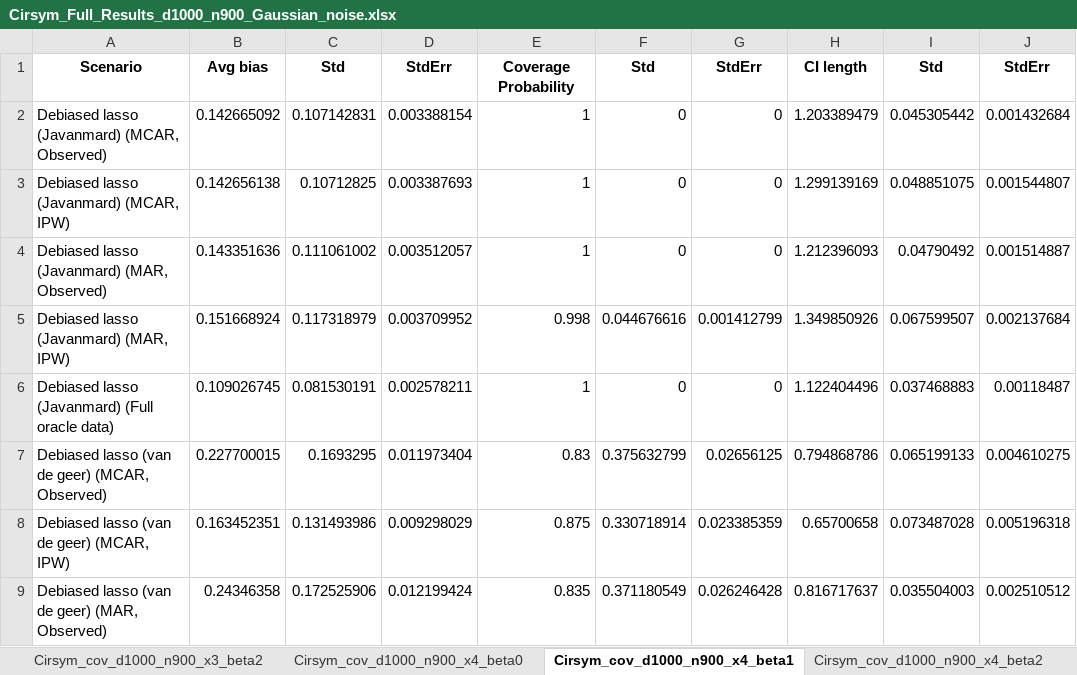
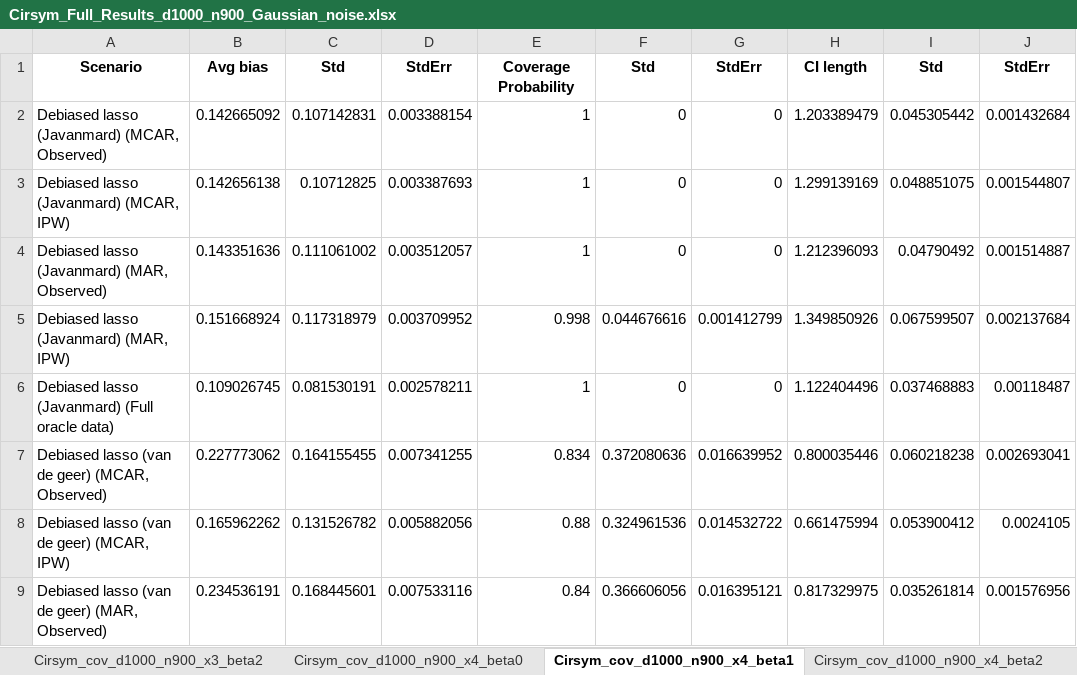
Before and after one commit to zhangyk8/Debias-Infer, an Excel workbook: Paper_Code/Cir_Sym/Results/Cirsym_Full_Results_d1000_n900_Gaussian_noise.xlsx, sheet Cirsym_cov_d1000_n900_x4_beta1, drawn as a sheet; only a part is shown; values as stored, in another font and other column widths than the file's, no borders; the diff covers the shown part only; the diff names each change by its address in the sheet, - before the commit and + after, or states it on an @@ line.

```diff
--- a/Paper_Code/Cir_Sym/Results/Cirsym_Full_Results_d1000_n900_Gaussian_noise.xlsx (sheet Cirsym_cov_d1000_n900_x4_beta1)
+++ b/Paper_Code/Cir_Sym/Results/Cirsym_Full_Results_d1000_n900_Gaussian_noise.xlsx (sheet Cirsym_cov_d1000_n900_x4_beta1)
-B7: 0.227700015
+B7: 0.227773062
-C7: 0.1693295
+C7: 0.164155455
-D7: 0.011973404
+D7: 0.007341255
-E7: 0.83
+E7: 0.834
-F7: 0.375632799
+F7: 0.372080636
-G7: 0.02656125
+G7: 0.016639952
-H7: 0.794868786
+H7: 0.800035446
-I7: 0.065199133
+I7: 0.060218238
-J7: 0.004610275
+J7: 0.002693041
-B8: 0.163452351
+B8: 0.165962262
-C8: 0.131493986
+C8: 0.131526782
-D8: 0.009298029
+D8: 0.005882056
-E8: 0.875
+E8: 0.88
-F8: 0.330718914
+F8: 0.324961536
-G8: 0.023385359
+G8: 0.014532722
-H8: 0.65700658
+H8: 0.661475994
-I8: 0.073487028
+I8: 0.053900412
-J8: 0.005196318
+J8: 0.0024105
-B9: 0.24346358
+B9: 0.234536191
-C9: 0.172525906
+C9: 0.168445601
-D9: 0.012199424
+D9: 0.007533116
-E9: 0.835
+E9: 0.84
-F9: 0.371180549
+F9: 0.366606056
-G9: 0.026246428
+G9: 0.016395121
-H9: 0.816717637
+H9: 0.817329975
-I9: 0.035504003
+I9: 0.035261814
-J9: 0.002510512
+J9: 0.001576956
```
Also changed, not shown: 18 edited cells elsewhere in this sheet, sheet Cirsym_cov_d1000_n900_x3_beta2, sheet Cirsym_cov_d1000_n900_x1_beta1, sheet Cirsym_cov_d1000_n900_x3_beta0, sheet Cirsym_cov_d1000_n900_x1_beta2, sheet Cirsym_cov_d1000_n900_x4_beta2, sheet Cirsym_cov_d1000_n900_x4_beta0, 8 more sheets.
